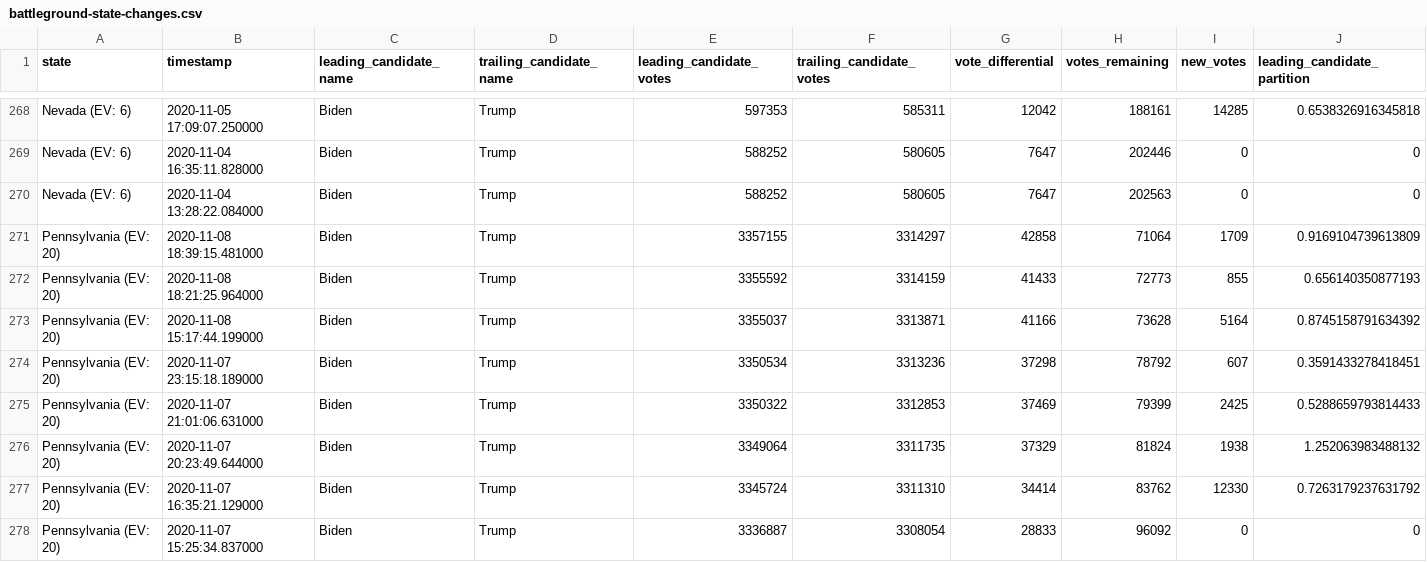
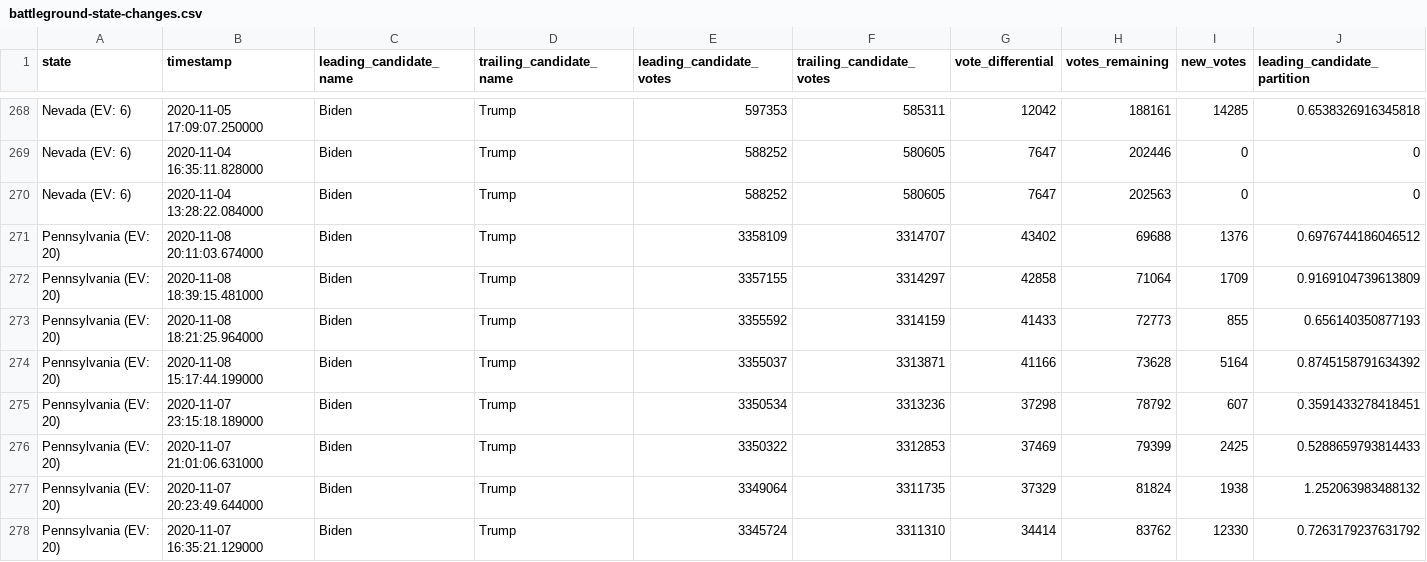
Before and after one commit to DanSimon/nyt-2020-election-scraper, a CSV file: battleground-state-changes.csv, drawn as a sheet; only a part is shown, gaps mark what is left out; the shorter side is filled out with more unchanged rows; rows hold the shown columns only; the diff names each change by its address in the sheet, - before the commit and + after, or states it on an @@ line.

```diff
--- a/battleground-state-changes.csv
+++ b/battleground-state-changes.csv
+row 271: Pennsylvania (EV: 20) | 2020-11-08 20:11:03.674000 | Biden | Trump | 3358109 | 3314707 | 43402 | 69688 | 1376 | 0.6976744186046512
```
Also changed, not shown: 4 other files.
